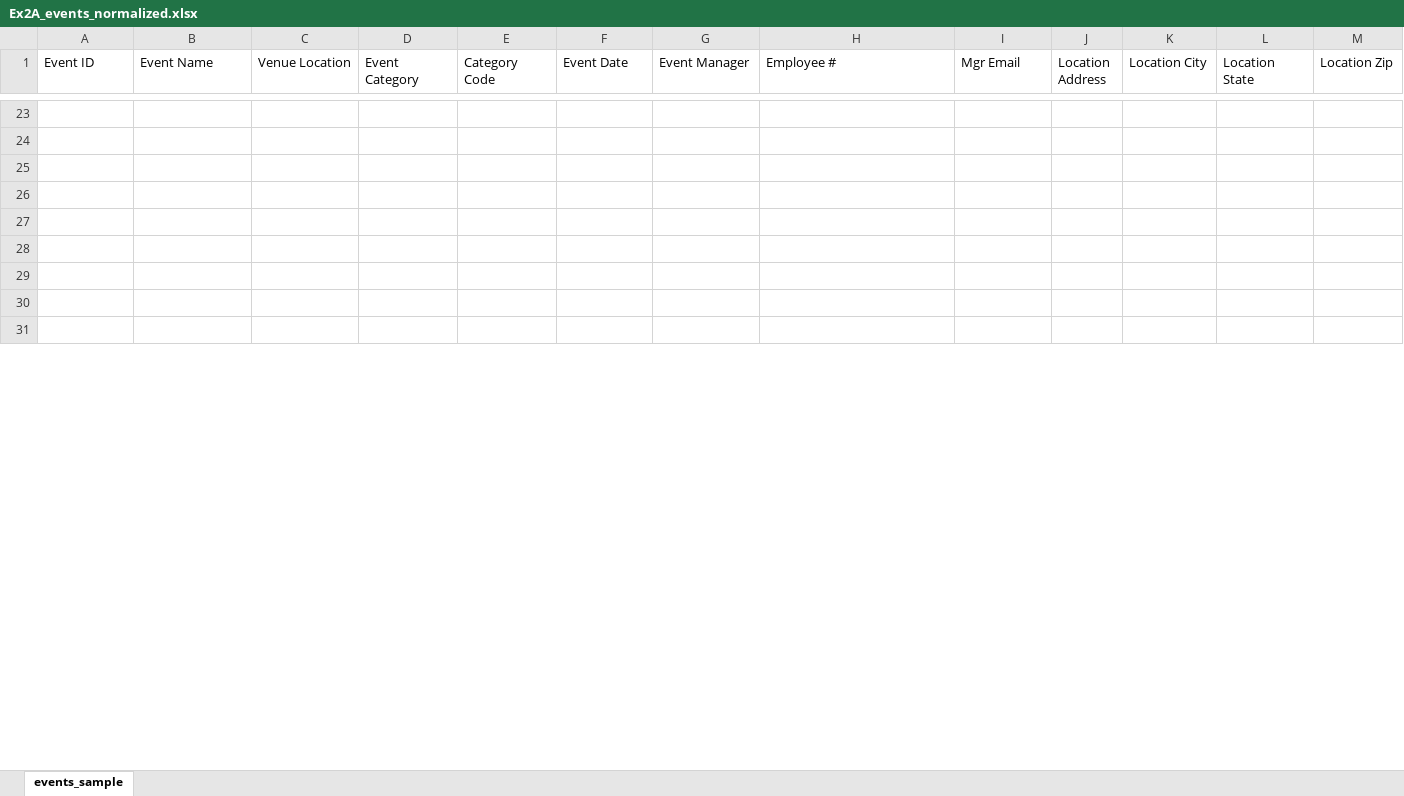
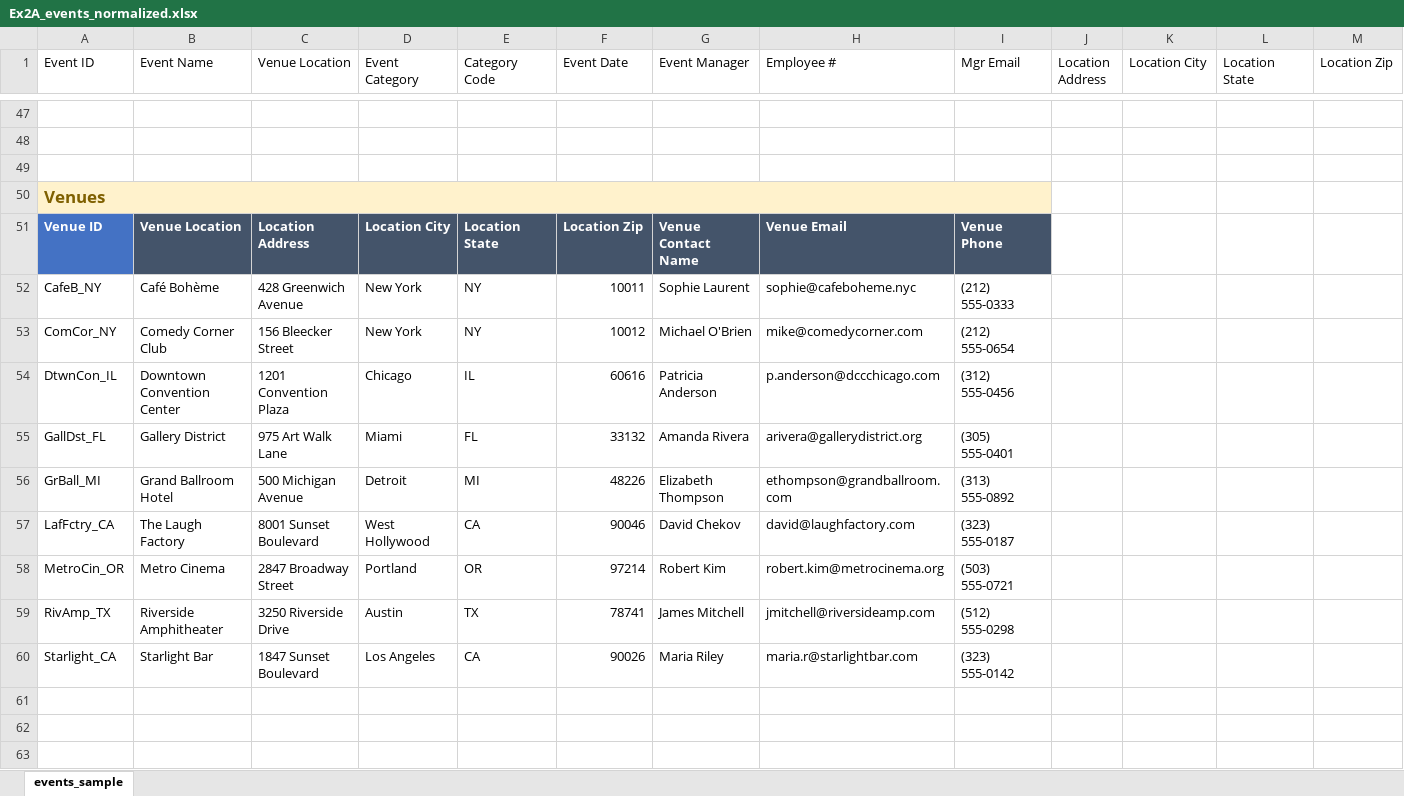
Before and after one commit to richardelmorry-eng/data-analytics, an Excel workbook: week-02/Ex2A_events_normalized.xlsx, sheet events_sample, drawn as a sheet; only a part is shown, gaps mark what is left out; the shorter side is filled out with more unchanged rows; values as stored, in another font and other column widths than the file's, no borders; table styles not drawn; rows hold the shown columns only; the diff covers the shown part only; the diff names each change by its address in the sheet, - before the commit and + after, or states it on an @@ line.

```diff
--- a/week-02/Ex2A_events_normalized.xlsx (sheet events_sample)
+++ b/week-02/Ex2A_events_normalized.xlsx (sheet events_sample)
+row 50: Venues
+row 51: Venue ID | Venue Location | Location Address | Location City | Location State | Location Zip | Venue Contact Name | Venue Email | Venue Phone
+row 52: CafeB_NY | Café Bohème | 428 Greenwich Avenue | New York | NY | 10011 | Sophie Laurent | sophie@cafeboheme.nyc | (212) 555-0333
+row 53: ComCor_NY | Comedy Corner Club | 156 Bleecker Street | New York | NY | 10012 | Michael O'Brien | mike@comedycorner.com | (212) 555-0654
+row 54: DtwnCon_IL | Downtown Convention Center | 1201 Convention Plaza | Chicago | IL | 60616 | Patricia Anderson | p.anderson@dccchicago.com | (312) 555-0456
+row 55: GallDst_FL | Gallery District | 975 Art Walk Lane | Miami | FL | 33132 | Amanda Rivera | arivera@gallerydistrict.org | (305) 555-0401
+row 56: GrBall_MI | Grand Ballroom Hotel | 500 Michigan Avenue | Detroit | MI | 48226 | Elizabeth Thompson | ethompson@grandballroom.com | (313) 555-0892
+row 57: LafFctry_CA | The Laugh Factory | 8001 Sunset Boulevard | West Hollywood | CA | 90046 | David Chekov | david@laughfactory.com | (323) 555-0187
+row 58: MetroCin_OR | Metro Cinema | 2847 Broadway Street | Portland | OR | 97214 | Robert Kim | robert.kim@metrocinema.org | (503) 555-0721
+row 59: RivAmp_TX | Riverside Amphitheater | 3250 Riverside Drive | Austin | TX | 78741 | James Mitchell | jmitchell@riversideamp.com | (512) 555-0298
+row 60: Starlight_CA | Starlight Bar | 1847 Sunset Boulevard | Los Angeles | CA | 90026 | Maria Riley | maria.r@starlightbar.com | (323) 555-0142
```
Also changed, not shown: 36 added rows, 32 removed rows, 3 edited cells, cell formats and merged cells elsewhere in this sheet.
